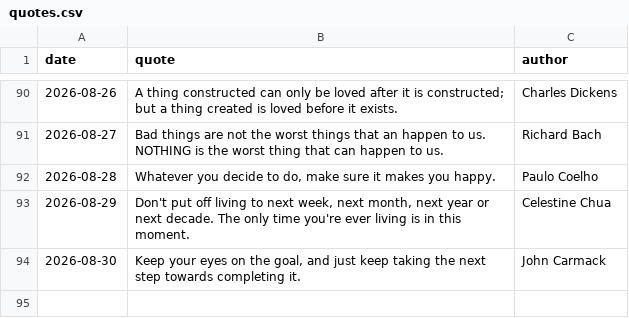
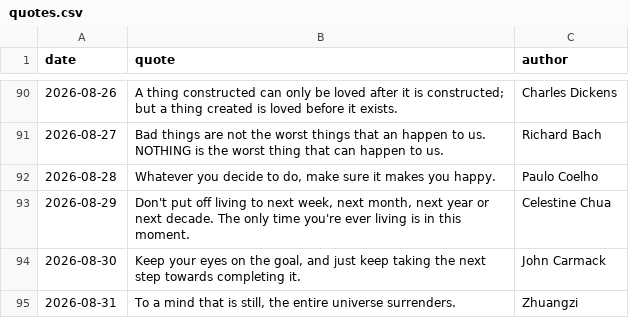
Before and after one commit to forst-dev/daily-quote, a CSV file: quotes.csv, drawn as a sheet; only a part is shown, gaps mark what is left out.

```diff
--- a/quotes.csv
+++ b/quotes.csv
@@ -94 +94,2 @@ date,quote,author
 2026-08-30,"Keep your eyes on the goal, and just keep taking the next step towards completing it.",John Carmack
+2026-08-31,"To a mind that is still, the entire universe surrenders.",Zhuangzi
```
Also changed, not shown: 1 other file.
